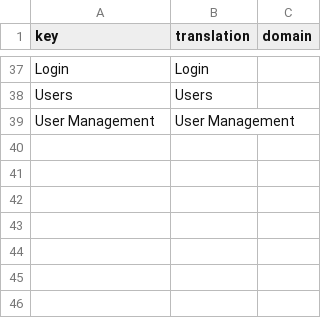
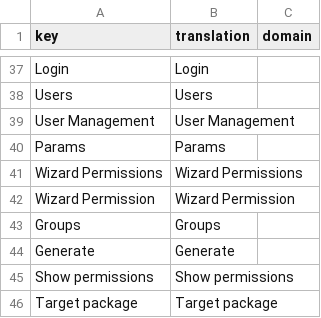
Before and after one commit to axelor/axelor-open-platform, a CSV file: axelor-auth/src/main/resources/i18n/en.csv, drawn as a sheet; only a part is shown, gaps mark what is left out; the diff names each change by its address in the sheet, - before the commit and + after, or states it on an @@ line.

```diff
--- a/axelor-auth/src/main/resources/i18n/en.csv
+++ b/axelor-auth/src/main/resources/i18n/en.csv
+row 40: Params | Params
+row 41: Wizard Permissions | Wizard Permissions
+row 42: Wizard Permission | Wizard Permission
+row 43: Groups | Groups
+row 44: Generate | Generate
+row 45: Show permissions | Show permissions
+row 46: Target package | Target package
```
Also changed, not shown: axelor-auth/src/main/resources/i18n/fr.csv, 7 other files.
